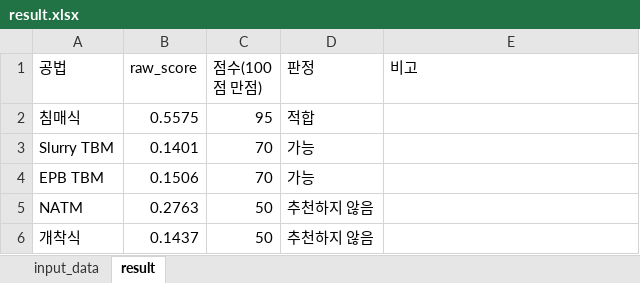
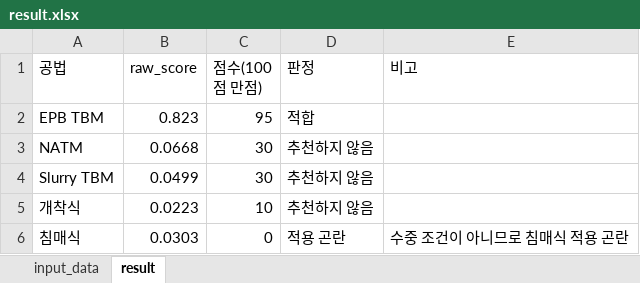
Before and after one commit to divper/tunnel-method-recommender, an Excel workbook: data/outputs/result.xlsx, sheet result, drawn as a sheet; values as stored, in another font and other column widths than the file's, no borders; removed rows and columns are numbered as before the commit, all else as after; the diff names each change by its address in the sheet, - before the commit and + after, or states it on an @@ line.

```diff
--- a/data/outputs/result.xlsx (sheet result)
+++ b/data/outputs/result.xlsx (sheet result)
-row 2: 침매식 | 0.5575 | 95 | 적합
-row 3: Slurry TBM | 0.1401 | 70 | 가능
-B2 (raw_score): 0.1506
+B2 (raw_score): 0.823
-C2 (점수(100점 만점)): 70
+C2 (점수(100점 만점)): 95
-D2 (판정): 가능
+D2 (판정): 적합
-B3 (raw_score): 0.2763
+B3 (raw_score): 0.0668
-C3 (점수(100점 만점)): 50
+C3 (점수(100점 만점)): 30
+row 4: Slurry TBM | 0.0499 | 30 | 추천하지 않음
-B5 (raw_score): 0.1437
+B5 (raw_score): 0.0223
-C5 (점수(100점 만점)): 50
+C5 (점수(100점 만점)): 10
+row 6: 침매식 | 0.0303 | 0 | 적용 곤란 | 수중 조건이 아니므로 침매식 적용 곤란
```
Also changed, not shown: sheet input_data, data/input/input_case.xlsx, data/raw/조사 자료 정규화.xlsx, 12 other files.
